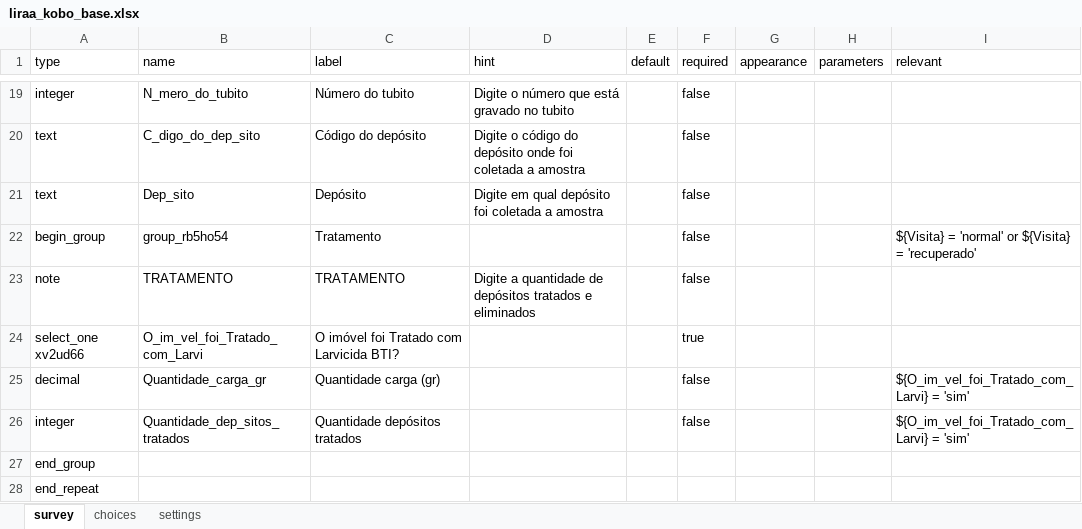
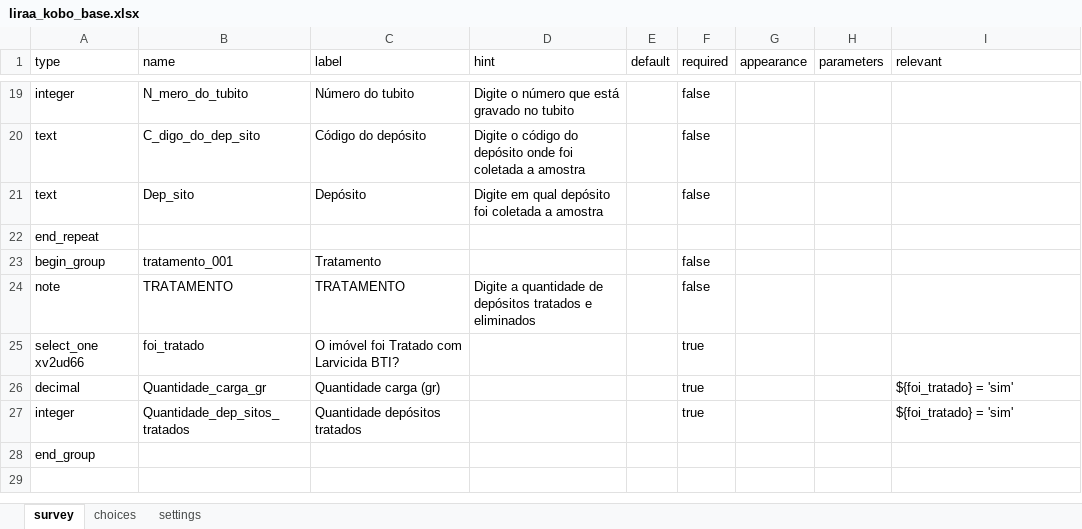
Before and after one commit to joaokviatkoski3-wq/endemias, an Excel workbook: app_core/data/liraa_kobo_base.xlsx, sheet survey, drawn as a sheet; only a part is shown, gaps mark what is left out; values as stored, in another font and other column widths than the file's, no borders; addresses are those after the commit; the diff names each change by its address in the sheet, - before the commit and + after, or states it on an @@ line.

Commit message:
feat(liraa): atualiza base do XLSForm e compatibiliza grupo de tratamento
Substitui app_core/data/liraa_kobo_base.xlsx pelo modelo enviado pelo
usuario (C:\LIRAa.xlsx). Ajustes de compatibilidade:

- grupo de tratamento renomeado group_rb5ho54 -> tratamento_001;
- campo 'foi tratado' renomeado O_im_vel_foi_Tratado_com_Larvi -> foi_tratado;
- opcao 'nao' da lista xv2ud66 renomeada n_o -> nao;
- tratamento ja vem fora do repetidor de tubitos (nivel do imovel).

liraa_xlsform.gerar e liraa_kobo._tratamento passam a usar os novos nomes,
mantendo leitura dos nomes legados. Sem migracao de banco. Versao 1.69.1.
47 testes LIRAa e regressao completa (807) aprovados.

```diff
--- a/app_core/data/liraa_kobo_base.xlsx (sheet survey)
+++ b/app_core/data/liraa_kobo_base.xlsx (sheet survey)
@@ row 28 moved to row 22: end_repeat @@
-B23 (name): group_rb5ho54
+B23 (name): tratamento_001
-I23 (relevant): ${Visita} = 'normal' or ${Visita} = 'recuperado'
+I23 (relevant): (empty)
-B25 (name): O_im_vel_foi_Tratado_com_Larvi
+B25 (name): foi_tratado
-F26:F27 (required): false
+F26:F27 (required): true
-I26:I27 (relevant): ${O_im_vel_foi_Tratado_com_Larvi} = 'sim'
+I26:I27 (relevant): ${foi_tratado} = 'sim'
```
Also changed, not shown: sheet choices, 5 other files.
